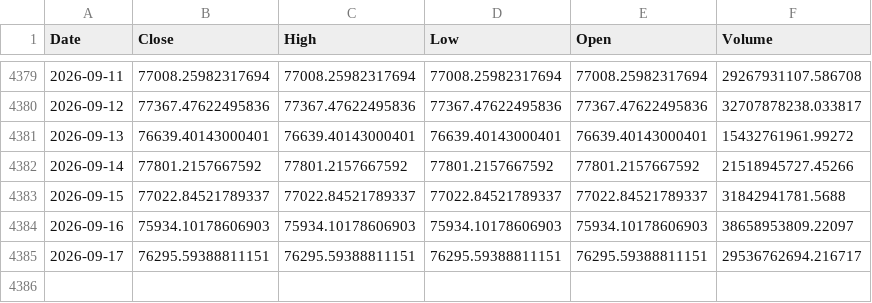
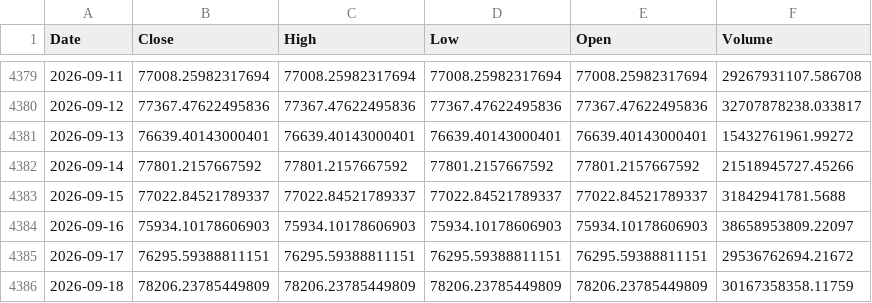
Before and after one commit to kittycapital/treasury-btc-dashboard, a CSV file: data/btc_daily.csv, drawn as a sheet; only a part is shown, gaps mark what is left out.

```diff
--- a/data/btc_daily.csv
+++ b/data/btc_daily.csv
@@ -4384,2 +4384,3 @@ Date,Close,High,Low,Open,Volume
 2026-09-16,75934.10178606903,75934.10178606903,75934.10178606903,75934.10178606903,38658953809.22097
-2026-09-17,76295.59388811151,76295.59388811151,76295.59388811151,76295.59388811151,29536762694.216717
+2026-09-17,76295.59388811151,76295.59388811151,76295.59388811151,76295.59388811151,29536762694.21672
+2026-09-18,78206.23785449809,78206.23785449809,78206.23785449809,78206.23785449809,30167358358.11759
```
Also changed, not shown: data/btc_monthly.csv, 1 other file.
